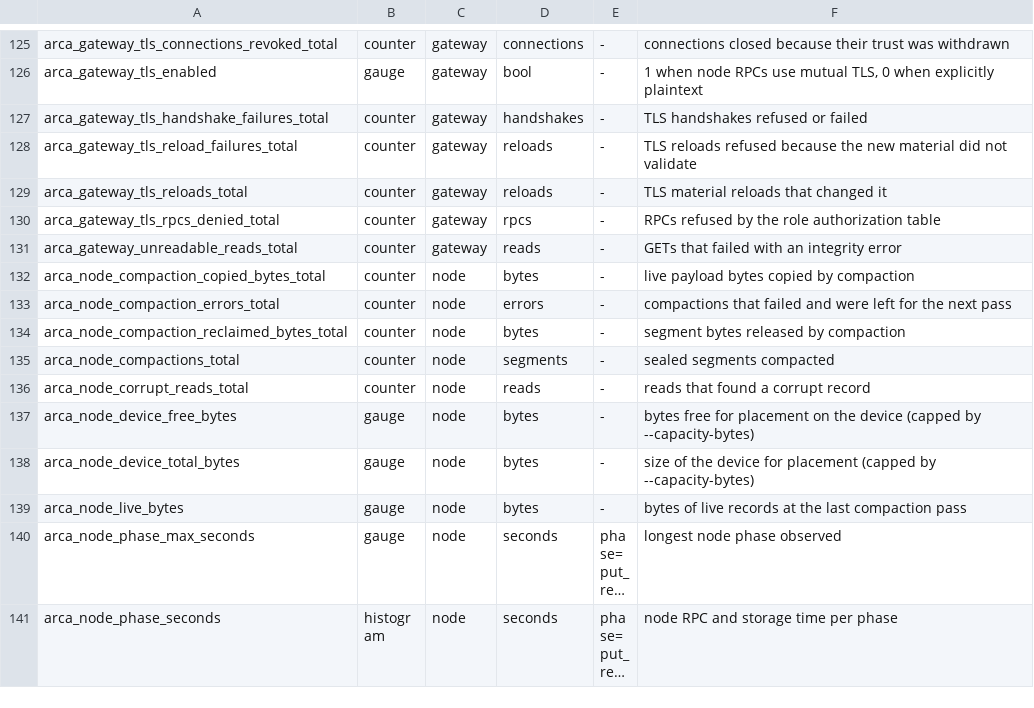
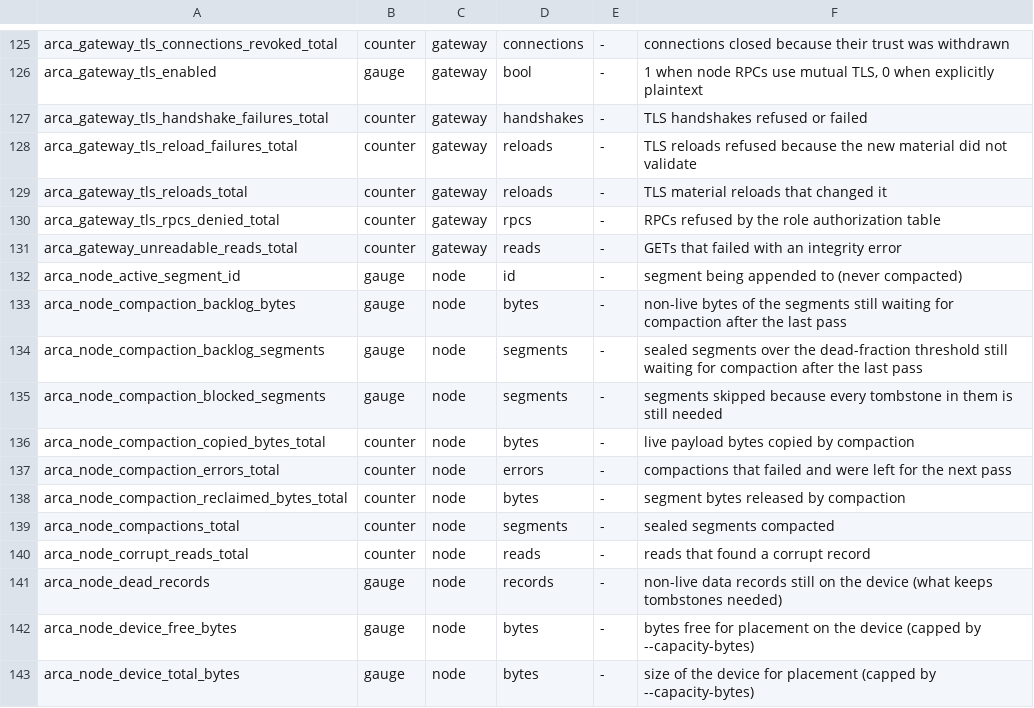
Before and after one commit to akam1o/arca-lake, a TSV file: crates/common/src/metrics-registry.tsv, drawn as a sheet; only a part is shown, gaps mark what is left out; the shorter side is filled out with more unchanged rows; long unchanged cells end in ….

Commit message:
storage: tombstones are kept exactly while a non-live record of their key is still on disk elsewhere (found by the convergence test of the soak tooling: the previous rule kept every tombstone behind any long-lived record, 4 KiB per deleted shard forever); the index tracks non-live records per segment and key (superseded, quarantined, relocated source copies; rebuilt on open) and forgets a segment's only after its unlink is durable, so an interrupted compaction never drops a tombstone early; a failed unlink keeps the segment known and retried. Tests: long-lived data no longer pins tombstones, interruption before unlink keeps them, randomized workload with interrupted compactions and reopens against a model (both fail on the previous engine). Node gauges: compaction backlog, blocked segments, dead records, active segment; convergence verdict in soak-converge.sh
Signed-off-by: akam1o <akam1o@users.noreply.github.com>

```diff
--- a/crates/common/src/metrics-registry.tsv
+++ b/crates/common/src/metrics-registry.tsv
@@ -131,2 +131,6 @@ arca_gateway_tls_rpcs_denied_total	counter	gateway	rpcs	-	RPCs refused by the ro
 arca_gateway_unreadable_reads_total	counter	gateway	reads	-	GETs that failed with an integrity error
+arca_node_active_segment_id	gauge	node	id	-	segment being appended to (never compacted)
+arca_node_compaction_backlog_bytes	gauge	node	bytes	-	non-live bytes of the segments still waiting for compaction after the last pass
+arca_node_compaction_backlog_segments	gauge	node	segments	-	sealed segments over the dead-fraction threshold still waiting for compaction after the last pass
+arca_node_compaction_blocked_segments	gauge	node	segments	-	segments skipped because every tombstone in them is still needed
 arca_node_compaction_copied_bytes_total	counter	node	bytes	-	live payload bytes copied by compaction
@@ -136,2 +140,3 @@ arca_node_compactions_total	counter	node	segments	-	sealed segments compacted
 arca_node_corrupt_reads_total	counter	node	reads	-	reads that found a corrupt record
+arca_node_dead_records	gauge	node	records	-	non-live data records still on the device (what keeps tombstones needed)
 arca_node_device_free_bytes	gauge	node	bytes	-	bytes free for placement on the device (capped by --capacity-bytes)
```
Also changed, not shown: 9 other files.
